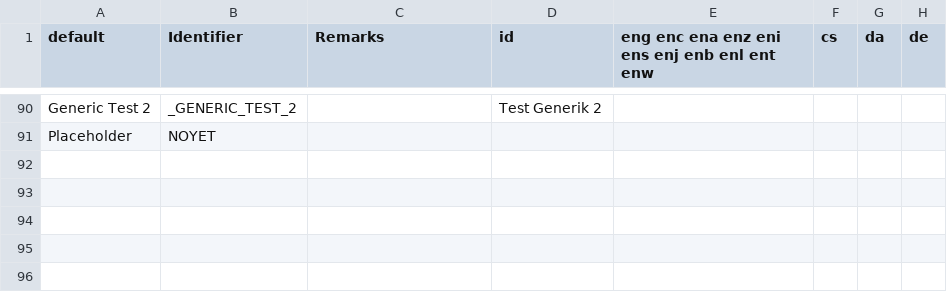
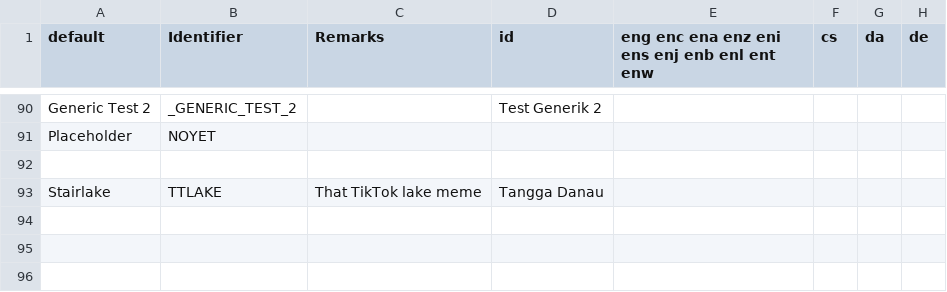
Before and after one commit to Perkedel/Lah-Mboh, a CSV file: LANGUAGE.csv, drawn as a sheet; only a part is shown, gaps mark what is left out; the diff names each change by its address in the sheet, - before the commit and + after, or states it on an @@ line.

Commit message:
[skip ci]
TikTok Lake meme

```diff
--- a/LANGUAGE.csv
+++ b/LANGUAGE.csv
-row 93: (empty)
+row 93: Stairlake | TTLAKE | That TikTok lake meme | Tangga Danau
```
Also changed, not shown: 5 other files.
